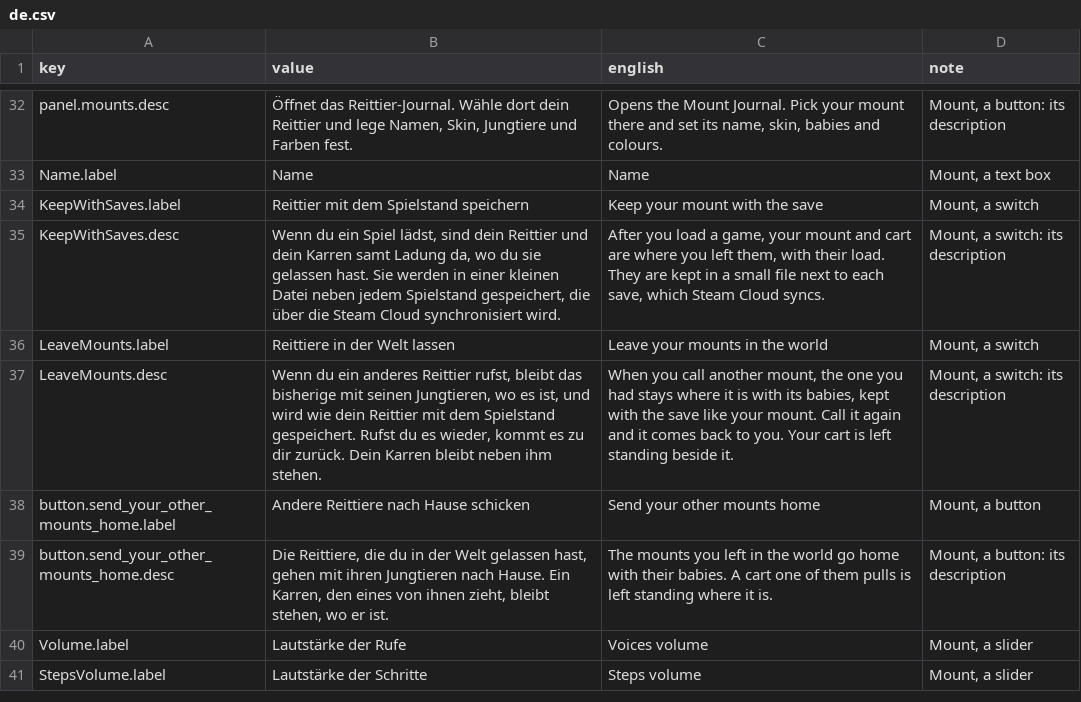
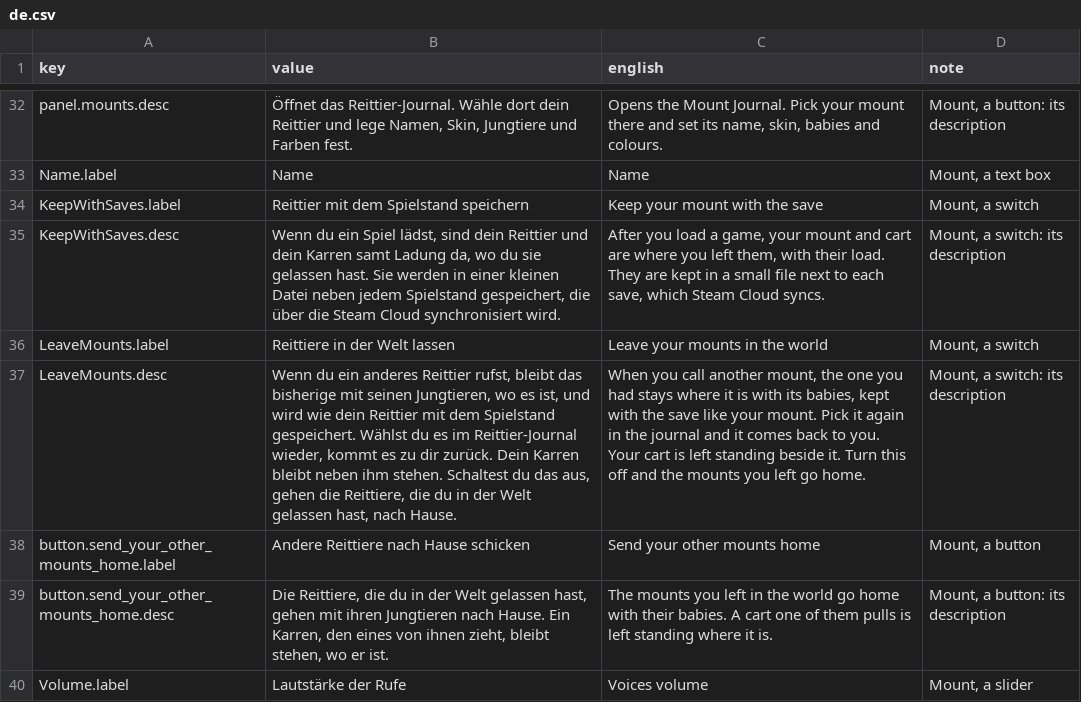
Before and after one commit to dreasgrech/GK2DonkeyAPI, a CSV file: src/SaddleUp/Languages/de.csv, drawn as a sheet; only a part is shown, gaps mark what is left out; the shorter side is filled out with more unchanged rows; the diff names each change by its address in the sheet, - before the commit and + after, or states it on an @@ line.

```diff
--- a/src/SaddleUp/Languages/de.csv
+++ b/src/SaddleUp/Languages/de.csv
-B37 (value): …Spielstand gespeichert. Rufst du es wieder, kommt es zu dir zurück. Dein Karren bleibt neben ihm stehen.
+B37 (value): …Spielstand gespeichert. Wählst du es im Reittier-Journal wieder, kommt es zu dir zurück. Dein Karren bleibt neben ihm stehen. Schaltest du das aus, gehen die Reittiere, die du in der Welt gelassen hast, nach Hause.
-C37 (english): …your mount. Call it again and it comes back to you. Your cart is left standing beside it.
+C37 (english): …your mount. Pick it again in the journal and it comes back to you. Your cart is left standing beside it. Turn this off and the mounts you left go home.
```
Also changed, not shown: src/SaddleUp/Languages/es.csv, src/SaddleUp/Languages/fr.csv, 18 other files.
